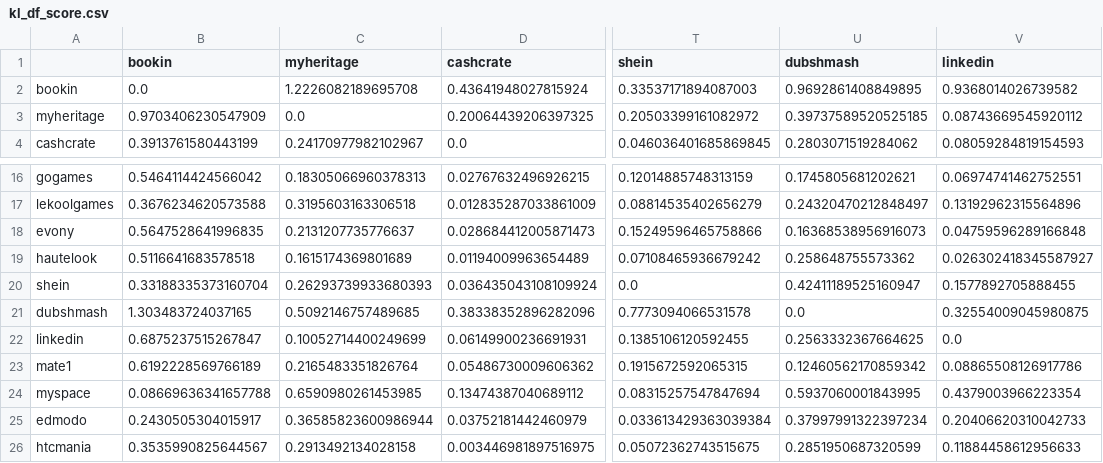
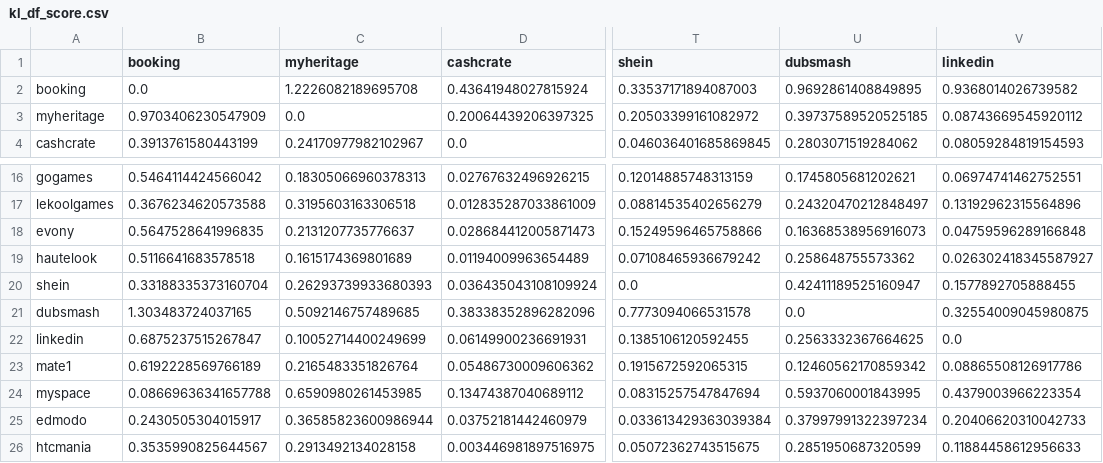
Before and after one commit to serna-r/leaks-services-analisis, a CSV file: leaks/kl_df_score.csv, drawn as a sheet; only a part is shown, gaps mark what is left out; the diff names each change by its address in the sheet, - before the commit and + after, or states it on an @@ line.

Commit message:
kruskal leak comparison addition

```diff
--- a/leaks/kl_df_score.csv
+++ b/leaks/kl_df_score.csv
-B1: bookin
+B1: booking
-U1: dubshmash
+U1: dubsmash
-A2: bookin
+A2: booking
-A21: dubshmash
+A21: dubsmash
```
Also changed, not shown: 9 other files.
